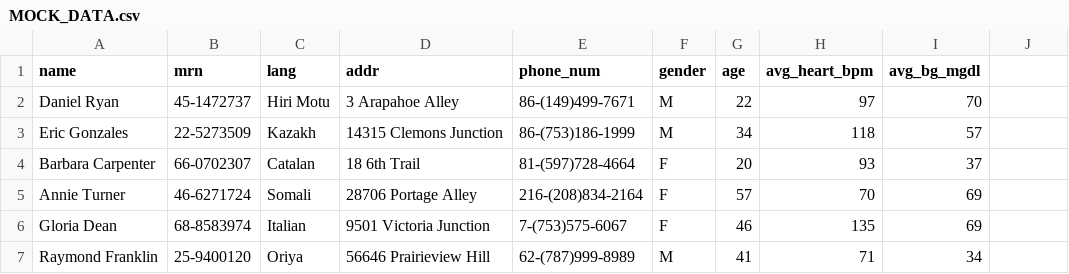
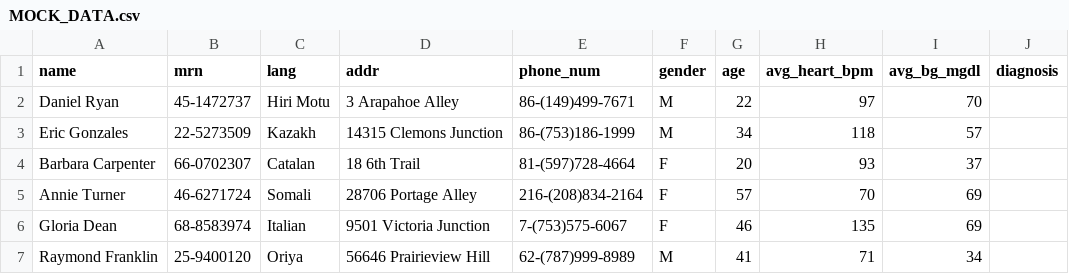
Before and after one commit to banmeidareu/cadence, a CSV file: MOCK_DATA.csv, drawn as a sheet; only a part is shown; the diff names each change by its address in the sheet, - before the commit and + after, or states it on an @@ line.

Commit message:
added diagnosis print

```diff
--- a/MOCK_DATA.csv
+++ b/MOCK_DATA.csv
-J1: (empty)
+J1: diagnosis
```
Also changed, not shown: 1 other file.
